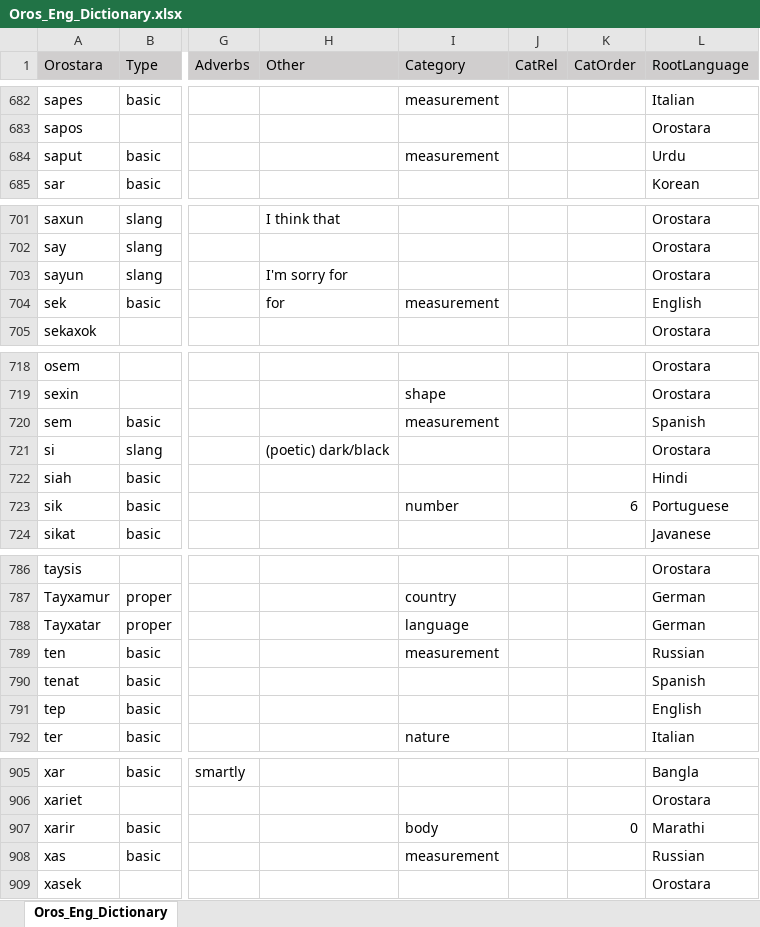
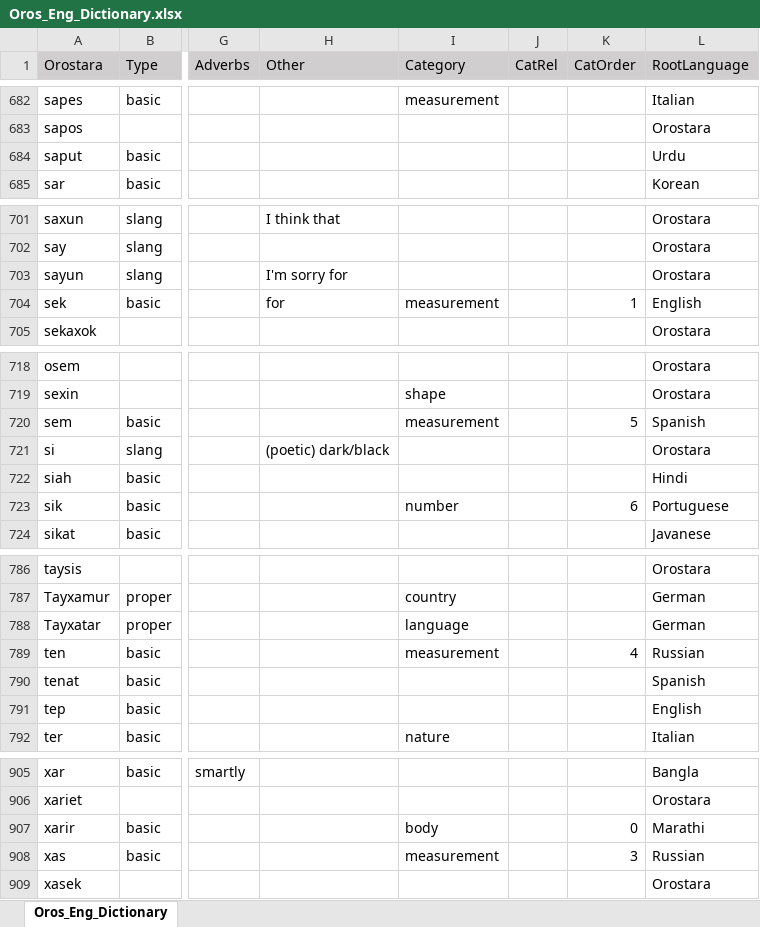
Before and after one commit to brushscape/Orostara-Dictionary, an Excel workbook: files/Oros_Eng_Dictionary.xlsx, sheet Oros_Eng_Dictionary, drawn as a sheet; only a part is shown, gaps mark what is left out; values as stored, in another font and other column widths than the file's, no borders; table styles not drawn; the diff covers the shown part only; the diff names each change by its address in the sheet, - before the commit and + after, or states it on an @@ line.

```diff
--- a/files/Oros_Eng_Dictionary.xlsx (sheet Oros_Eng_Dictionary)
+++ b/files/Oros_Eng_Dictionary.xlsx (sheet Oros_Eng_Dictionary)
-I684 (Category): measurement
+I684 (Category): (empty)
-K704 (CatOrder): (empty)
+K704 (CatOrder): 1
-K720 (CatOrder): (empty)
+K720 (CatOrder): 5
-K789 (CatOrder): (empty)
+K789 (CatOrder): 4
-K908 (CatOrder): (empty)
+K908 (CatOrder): 3
```
Also changed, not shown: 11 edited cells elsewhere in this sheet, 2 other files.
